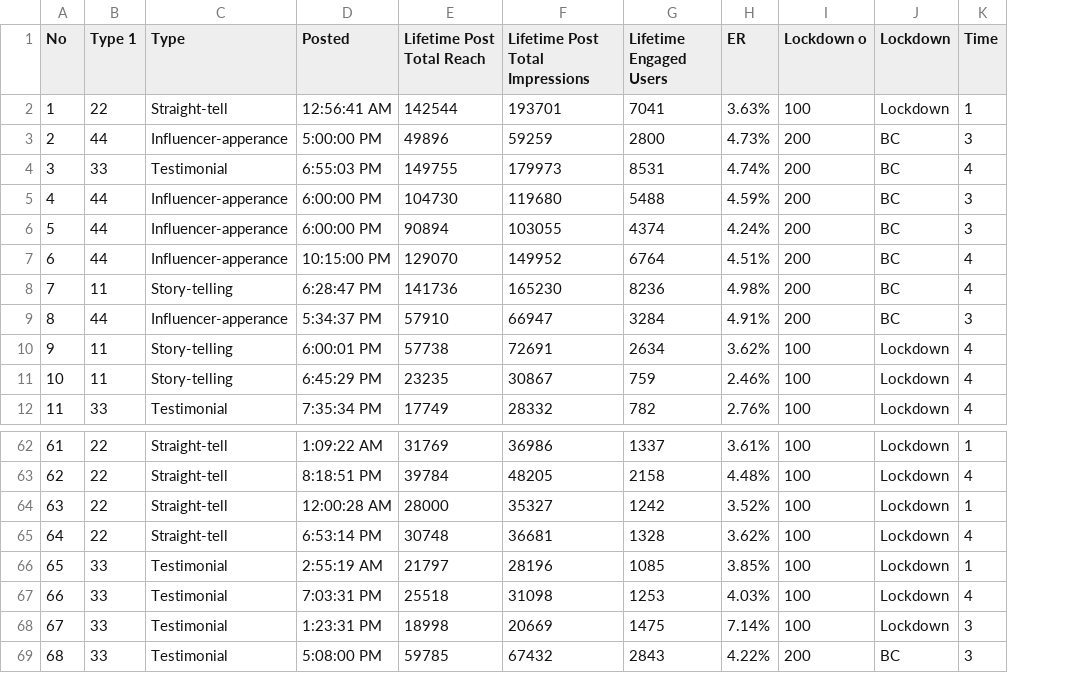
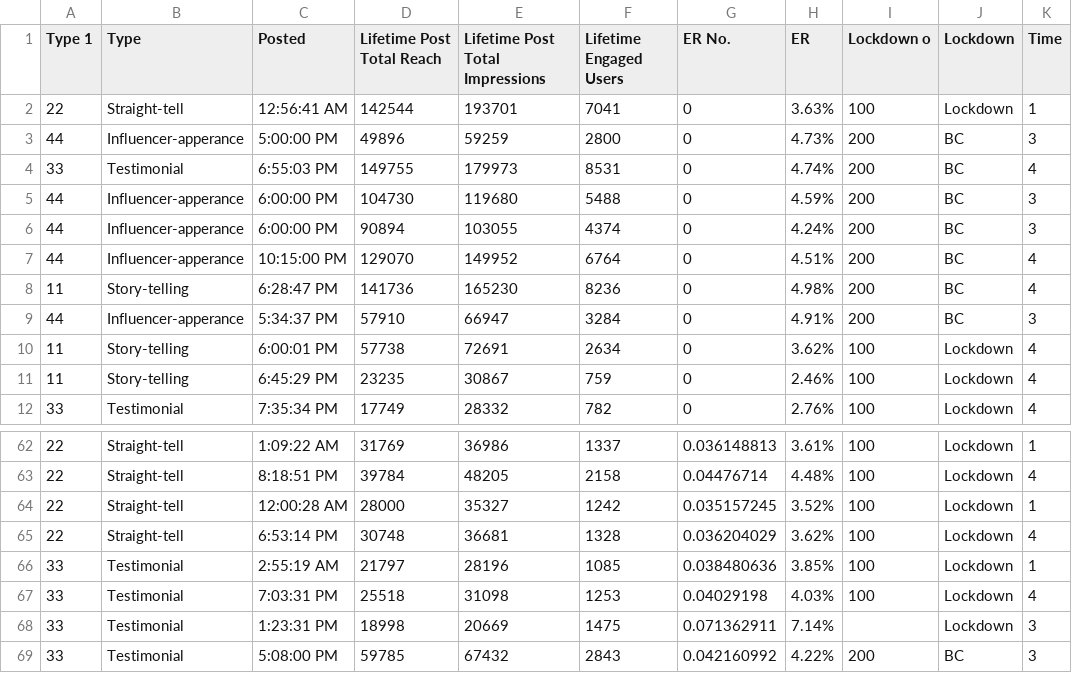
Before and after one commit to kudin36/DataScience, a CSV file: Clean Data.csv, drawn as a sheet; only a part is shown, gaps mark what is left out; removed rows and columns are numbered as before the commit, all else as after; the diff names each change by its address in the sheet, - before the commit and + after, or states it on an @@ line.

Commit message:
Update Clean Data.csv

```diff
--- a/Clean Data.csv
+++ b/Clean Data.csv
-column A (No), rows 2-12: 1 | 2 | 3 | 4 | 5 | 6 | 7 | 8 | 9 | 10 | 11; rows 62-69: 61 | 62 | 63 | 64 | 65 | 66 | 67 | 68
+column G (ER No.), rows 2-12: all 0; rows 62-69: 0.036148813 | 0.04476714 | 0.035157245 | 0.036204029 | 0.038480636 | 0.04029198 | 0.071362911 | 0.042160992
-I68 (Lockdown o): 100
+I68 (Lockdown o): (empty)
```
